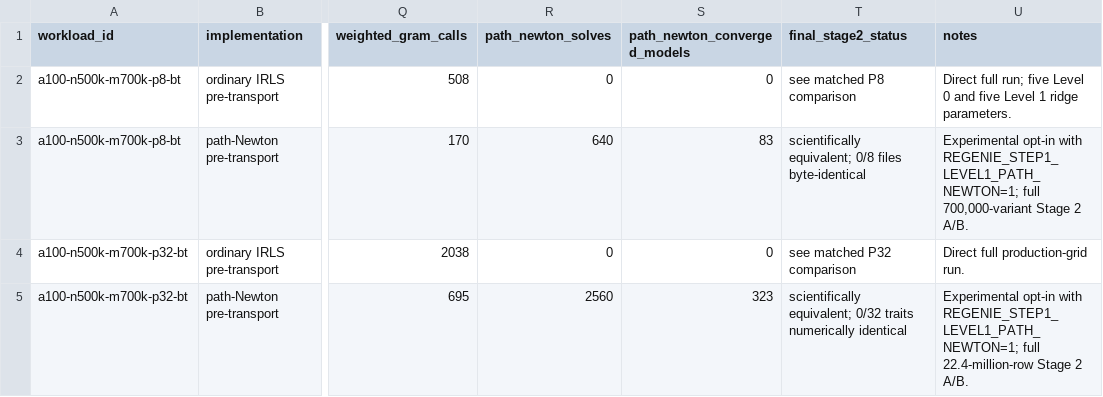
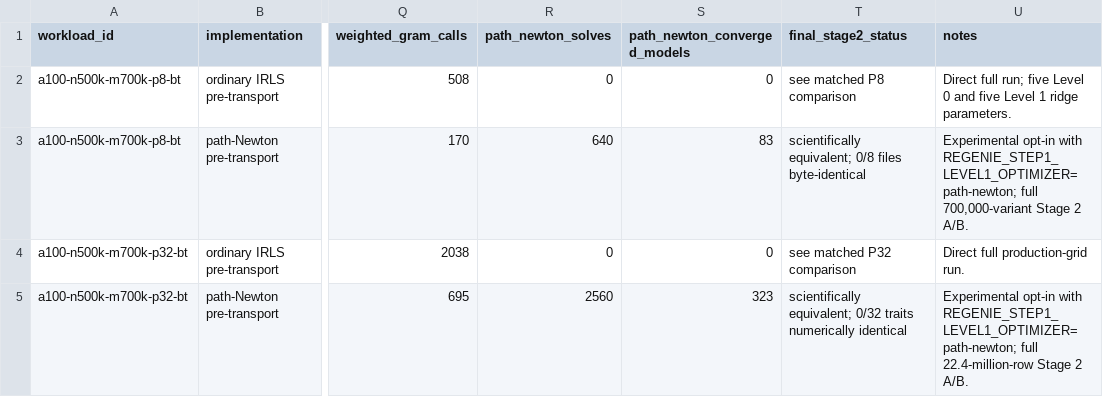
Before and after one commit to carbocation/regenie, a TSV file: scripts/benchmark/results/2026-07-23-step1-path-newton.tsv, drawn as a sheet; only a part is shown, gaps mark what is left out; the diff names each change by its address in the sheet, - before the commit and + after, or states it on an @@ line.

```diff
--- a/scripts/benchmark/results/2026-07-23-step1-path-newton.tsv
+++ b/scripts/benchmark/results/2026-07-23-step1-path-newton.tsv
-U3 (notes): …opt-in with REGENIE_STEP1_LEVEL1_PATH_NEWTON=1; full 700,000-variant…
+U3 (notes): …opt-in with REGENIE_STEP1_LEVEL1_OPTIMIZER=path-newton; full 700,000-variant…
-U5 (notes): …opt-in with REGENIE_STEP1_LEVEL1_PATH_NEWTON=1; full 22.4-million-row…
+U5 (notes): …opt-in with REGENIE_STEP1_LEVEL1_OPTIMIZER=path-newton; full 22.4-million-row…
```
Also changed, not shown: scripts/benchmark/results/2026-07-23-step1-pinned-download.tsv, 6 other files.
